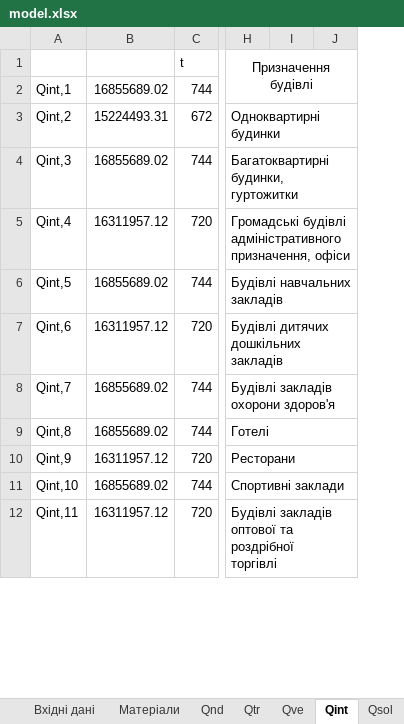
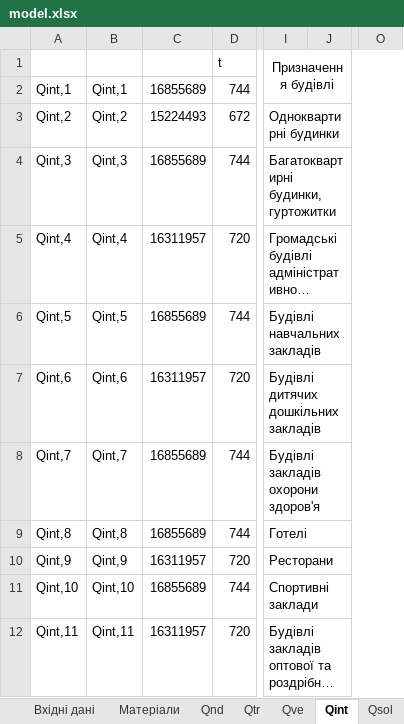
Before and after one commit to bulhakovolexii/energy-cert-calc, an Excel workbook: src/mock-data/model.xlsx, sheet Qint, drawn as a sheet; only a part is shown, gaps mark what is left out; long unchanged cells end in …; values as stored, in another font and other column widths than the file's, no borders; removed rows and columns are numbered as before the commit, all else as after; the diff names each change by its address in the sheet, - before the commit and + after, or states it on an @@ line.

```diff
--- a/src/mock-data/model.xlsx (sheet Qint)
+++ b/src/mock-data/model.xlsx (sheet Qint)
-column B, rows 2-12: 16855689.02 | 15224493.31 | 16855689.02 | 16311957.12 | 16855689.02 | 16311957.12 | 16855689.02 | 16855689.02 | 16311957.12 | 16855689.02 | 16311957.12
+column B, rows 2-12: Qint,1 | Qint,2 | Qint,3 | Qint,4 | Qint,5 | Qint,6 | Qint,7 | Qint,8 | Qint,9 | Qint,10 | Qint,11
+column C, rows 2-12: 16855689 | 15224493 | 16855689 | 16311957 | 16855689 | 16311957 | 16855689 | 16855689 | 16311957 | 16855689 | 16311957
-column I, empty
+column O, empty
```
Also changed, not shown: sheet Qtr, sheet Вхідні дані, sheet QH,use, sheet Qnd, sheet Qve, sheet ηgn, 9 more sheets, formulas that keep their value, charts or pictures, 2 other files.
